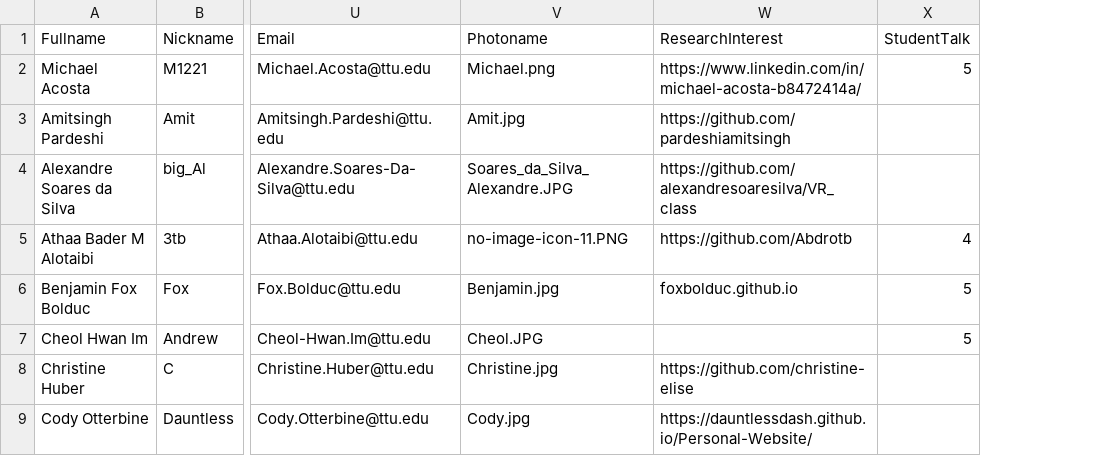
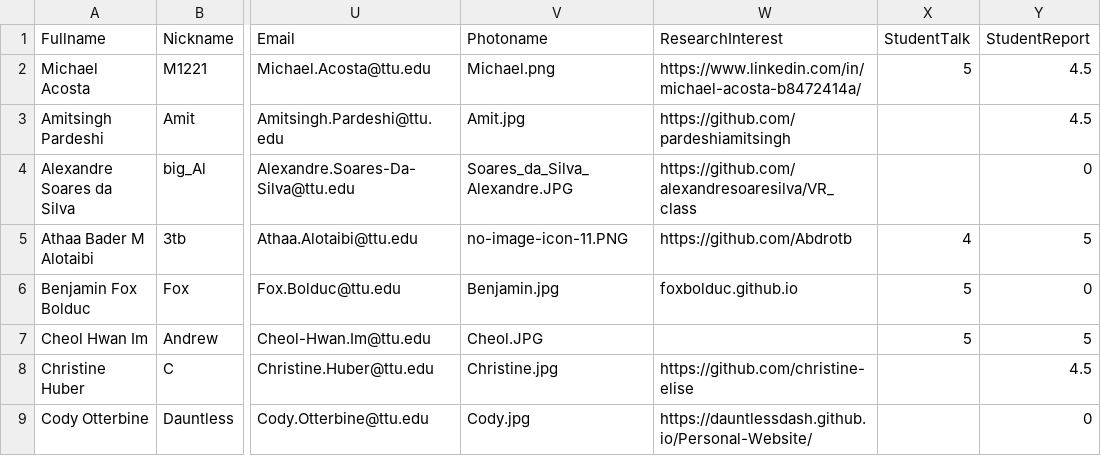
Before and after one commit to iDataVisualizationLab/5331Virtual-Reality, a CSV file: grade/data/Students.csv, drawn as a sheet; only a part is shown, gaps mark what is left out; the diff names each change by its address in the sheet, - before the commit and + after, or states it on an @@ line.

```diff
--- a/grade/data/Students.csv
+++ b/grade/data/Students.csv
+column Y (StudentReport), rows 2-9: 4.5 | 4.5 | 0 | 5 | 0 | 5 | 4.5 | 0
```
Also changed, not shown: grade/data/participation.csv, 2 other files.
